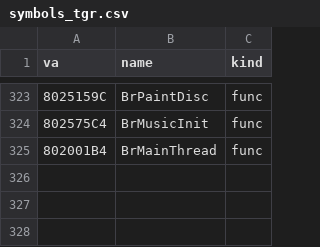
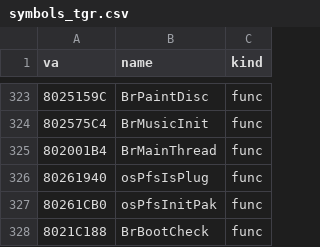
Before and after one commit to Link4Electronics/brally, a CSV file: n64/config/symbols_tgr.csv, drawn as a sheet; only a part is shown, gaps mark what is left out.

Commit message:
n64: BrBootCheck transcribed (T2, 47) -- boot-time controller / controller-pak / save check running the message screen until dismissed; the pak-init-once flag is a function-local static; osPfsIsPlug and osPfsInitPak named

```diff
--- a/n64/config/symbols_tgr.csv
+++ b/n64/config/symbols_tgr.csv
@@ -325 +325,4 @@ va,name,kind
 802001B4,BrMainThread,func
+80261940,osPfsIsPlug,func
+80261CB0,osPfsInitPak,func
+8021C188,BrBootCheck,func
```
Also changed, not shown: 4 other files.
